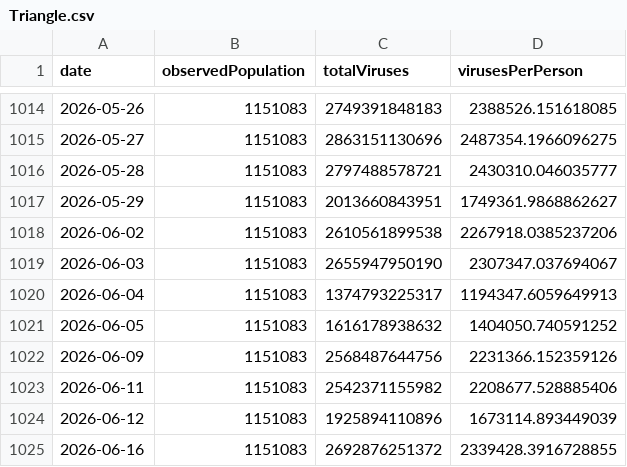
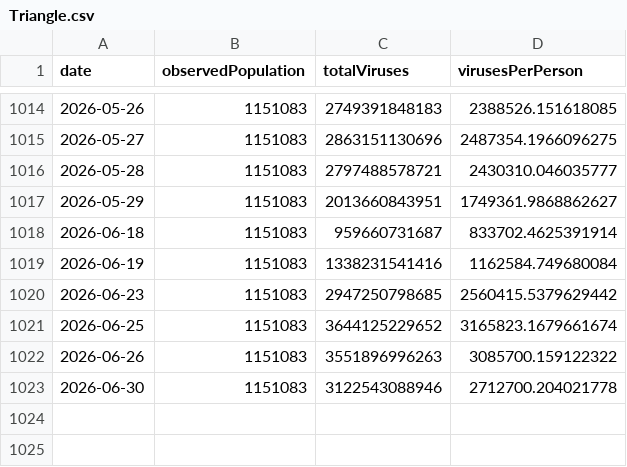
Before and after one commit to dball/triangle-covid, a CSV file: summaries/Triangle.csv, drawn as a sheet; only a part is shown, gaps mark what is left out.

```diff
--- a/summaries/Triangle.csv
+++ b/summaries/Triangle.csv
@@ -1017,9 +1017,7 @@ date,observedPopulation,totalViruses,virusesPerPerson
 2026-05-29,1151083,2013660843951,1749361.9868862627
-2026-06-02,1151083,2610561899538,2267918.0385237206
-2026-06-03,1151083,2655947950190,2307347.037694067
-2026-06-04,1151083,1374793225317,1194347.6059649913
-2026-06-05,1151083,1616178938632,1404050.740591252
-2026-06-09,1151083,2568487644756,2231366.152359126
-2026-06-11,1151083,2542371155982,2208677.528885406
-2026-06-12,1151083,1925894110896,1673114.893449039
-2026-06-16,1151083,2692876251372,2339428.3916728855
+2026-06-18,1151083,959660731687,833702.4625391914
+2026-06-19,1151083,1338231541416,1162584.749680084
+2026-06-23,1151083,2947250798685,2560415.5379629442
+2026-06-25,1151083,3644125229652,3165823.1679661674
+2026-06-26,1151083,3551896996263,3085700.159122322
+2026-06-30,1151083,3122543088946,2712700.204021778
```
Also changed, not shown: summaries/Durham, Chapel Hill.csv, summaries/Raleigh.csv, 8 other files.
